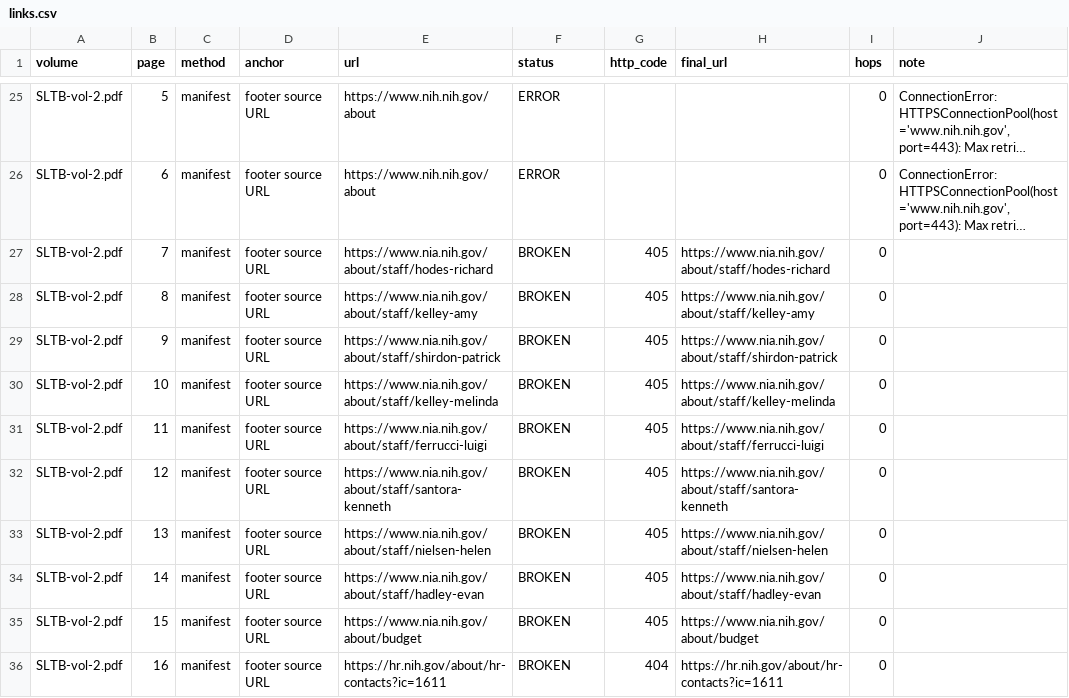
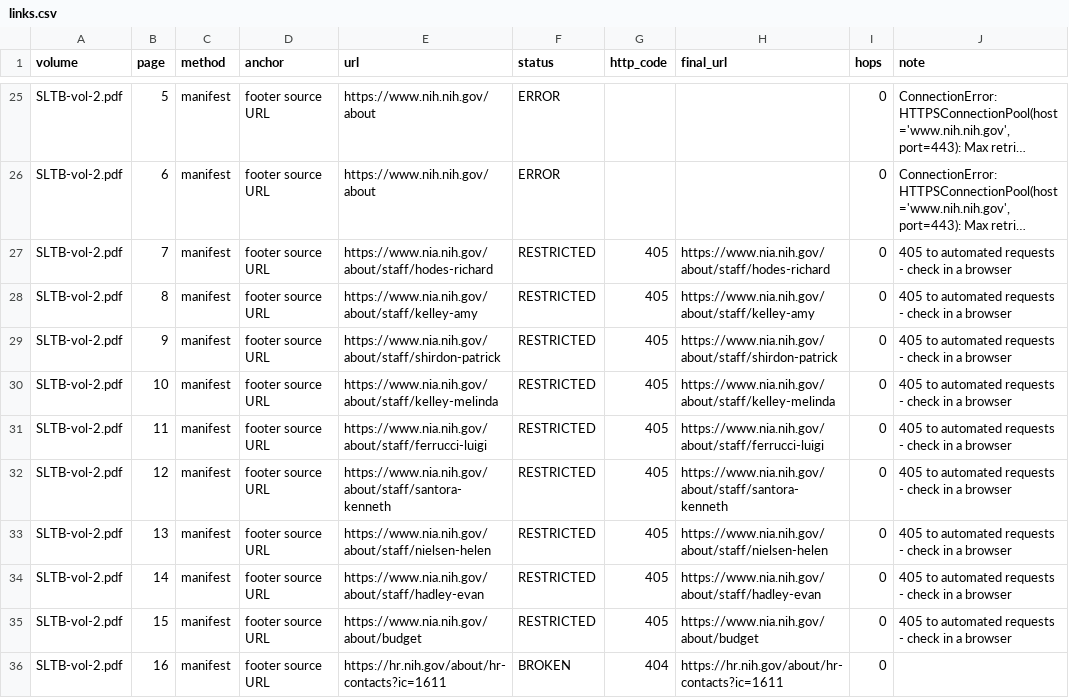
Before and after one commit to donaldjreynolds195/sltb-portfolio, a CSV file: reports/links.csv, drawn as a sheet; only a part is shown, gaps mark what is left out; long unchanged cells end in …; the diff covers the shown part only; the diff names each change by its address in the sheet, - before the commit and + after, or states it on an @@ line.

```diff
--- a/reports/links.csv
+++ b/reports/links.csv
-F27:F35 (status): BROKEN
+F27:F35 (status): RESTRICTED
-J27:J35 (note): (empty)
+J27:J35 (note): 405 to automated requests - check in a browser
```
Also changed, not shown: 43 edited cells elsewhere in this file, 1 other file.
